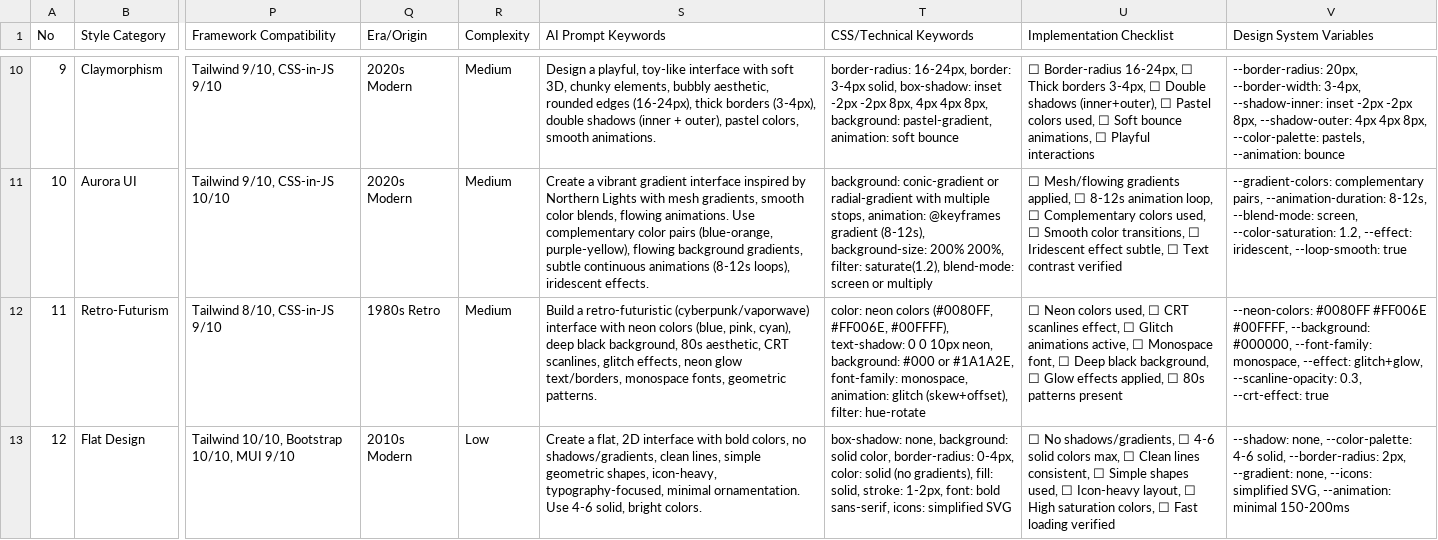
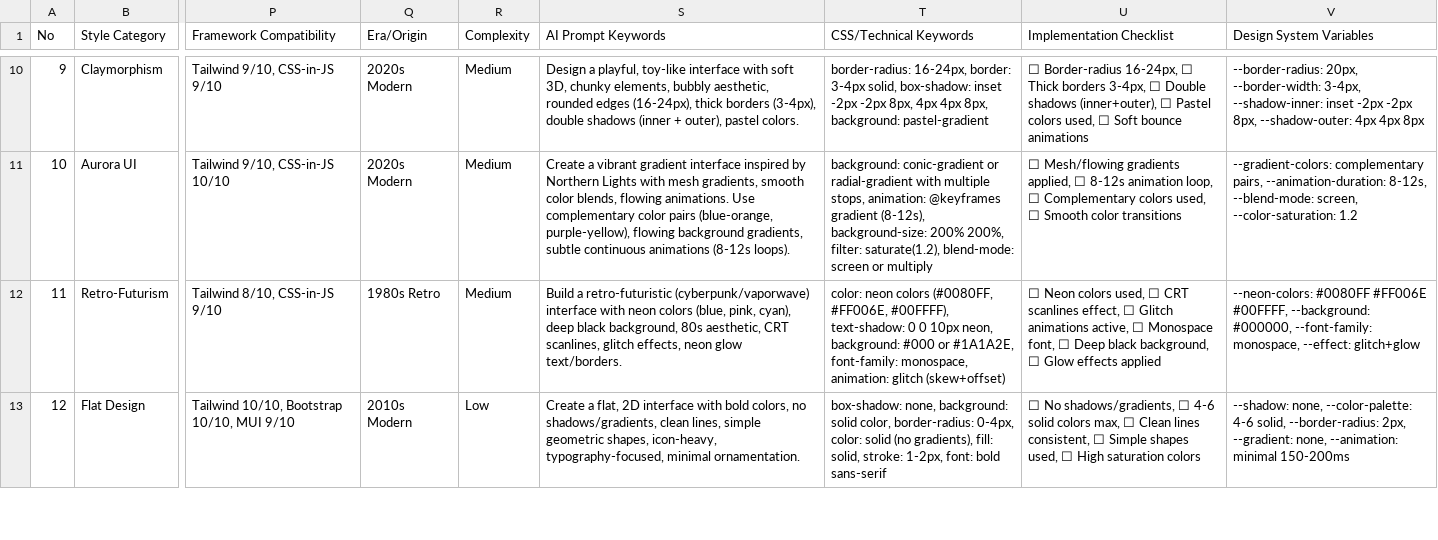
Before and after one commit to cyberrage-ananymus/ui-ux-cr, a CSV file: data/styles.csv, drawn as a sheet; only a part is shown, gaps mark what is left out; the diff covers the shown part only; the diff names each change by its address in the sheet, - before the commit and + after, or states it on an @@ line.

```diff
--- a/data/styles.csv
+++ b/data/styles.csv
-S10 (AI Prompt Keywords): …outer), pastel colors, smooth animations.
+S10 (AI Prompt Keywords): …outer), pastel colors.
-T10 (CSS/Technical Keywords): …8px, background: pastel-gradient, animation: soft bounce
+T10 (CSS/Technical Keywords): …8px, background: pastel-gradient
-U10 (Implementation Checklist): …Soft bounce animations, ☐ Playful interactions
+U10 (Implementation Checklist): …Soft bounce animations
-V10 (Design System Variables): …4px 4px 8px, --color-palette: pastels, --animation: bounce
+V10 (Design System Variables): …4px 4px 8px
-S11 (AI Prompt Keywords): …animations (8-12s loops), iridescent effects.
+S11 (AI Prompt Keywords): …animations (8-12s loops).
-U11 (Implementation Checklist): …Smooth color transitions, ☐ Iridescent effect subtle, ☐ Text contrast verified
+U11 (Implementation Checklist): …Smooth color transitions
-V11 (Design System Variables): …screen, --color-saturation: 1.2, --effect: iridescent, --loop-smooth: true
+V11 (Design System Variables): …screen, --color-saturation: 1.2
-S12 (AI Prompt Keywords): …neon glow text/borders, monospace fonts, geometric patterns.
+S12 (AI Prompt Keywords): …neon glow text/borders.
-T12 (CSS/Technical Keywords): …animation: glitch (skew+offset), filter: hue-rotate
+T12 (CSS/Technical Keywords): …animation: glitch (skew+offset)
-U12 (Implementation Checklist): …Glow effects applied, ☐ 80s patterns present
+U12 (Implementation Checklist): …Glow effects applied
-V12 (Design System Variables): …monospace, --effect: glitch+glow, --scanline-opacity: 0.3, --crt-effect: true
+V12 (Design System Variables): …monospace, --effect: glitch+glow
-S13 (AI Prompt Keywords): …minimal ornamentation. Use 4-6 solid, bright colors.
+S13 (AI Prompt Keywords): …minimal ornamentation.
-T13 (CSS/Technical Keywords): …font: bold sans-serif, icons: simplified SVG
+T13 (CSS/Technical Keywords): …font: bold sans-serif
-U13 (Implementation Checklist): …used, ☐ Icon-heavy layout, ☐ High saturation colors, ☐ Fast loading verified
+U13 (Implementation Checklist): …used, ☐ High saturation colors
-V13 (Design System Variables): …--gradient: none, --icons: simplified SVG, --animation: minimal…
+V13 (Design System Variables): …--gradient: none, --animation: minimal…
```
Also changed, not shown: 5 added rows and 73 edited cells elsewhere in this file, data/colors.csv, data/landing.csv, 1 other file.
